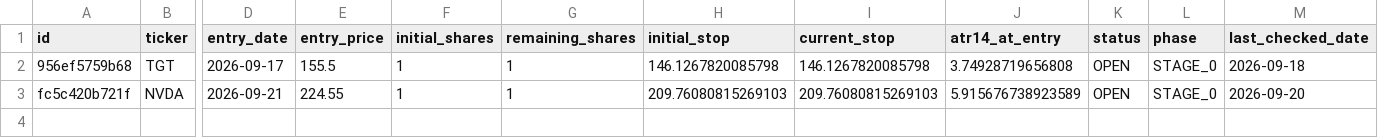
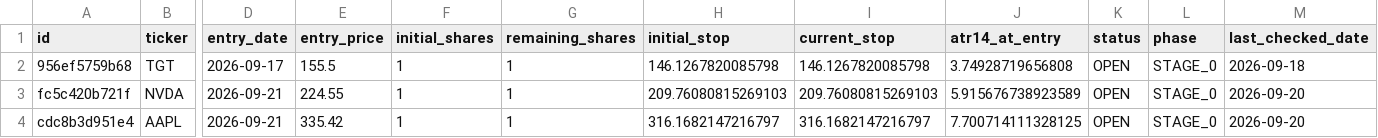
Before and after one commit to notepro8318-oss/-, a CSV file: topdown-strategy/quant_system/trade_journal.csv, drawn as a sheet; only a part is shown, gaps mark what is left out; rows hold the shown columns only; the diff names each change by its address in the sheet, - before the commit and + after, or states it on an @@ line.

Commit message:
Add trade: AAPL 2026-09-21

```diff
--- a/topdown-strategy/quant_system/trade_journal.csv
+++ b/topdown-strategy/quant_system/trade_journal.csv
+row 4: cdc8b3d951e4 | AAPL | 2026-09-21 | 335.42 | 1 | 1 | 316.1682147216797 | 316.1682147216797 | 7.700714111328125 | OPEN | STAGE_0 | 2026-09-20
```
